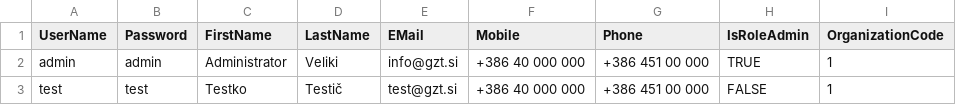
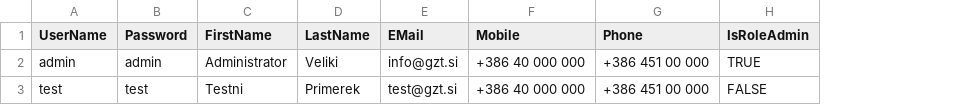
Before and after one commit to gztproject/BikeLog, a TSV file: src/DataFixtures/InitData/users_example.tsv, drawn as a sheet; the diff names each change by its address in the sheet, - before the commit and + after, or states it on an @@ line.

```diff
--- a/src/DataFixtures/InitData/users_example.tsv
+++ b/src/DataFixtures/InitData/users_example.tsv
-column I (OrganizationCode), rows 2-3: 1 | 1
-C3 (FirstName): Testko
+C3 (FirstName): Testni
-D3 (LastName): Testič
+D3 (LastName): Primerek
```
Also changed, not shown: 12 other files.
